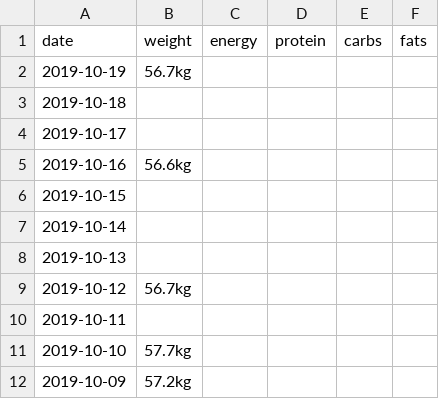
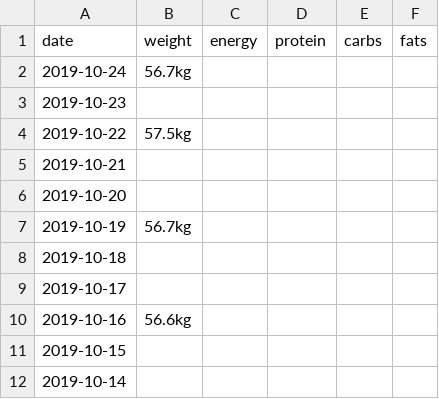
Before and after one commit to shengsli/shengsli.github.io, a CSV file: train/macros.csv, drawn as a sheet; only a part is shown; the shorter side is filled out with more unchanged rows; the diff names each change by its address in the sheet, - before the commit and + after, or states it on an @@ line.

```diff
--- a/train/macros.csv
+++ b/train/macros.csv
+row 2: 2019-10-24 | 56.7kg
+row 3: 2019-10-23
+row 4: 2019-10-22 | 57.5kg
+row 5: 2019-10-21
+row 6: 2019-10-20
```
Also changed, not shown: 15 other files.
